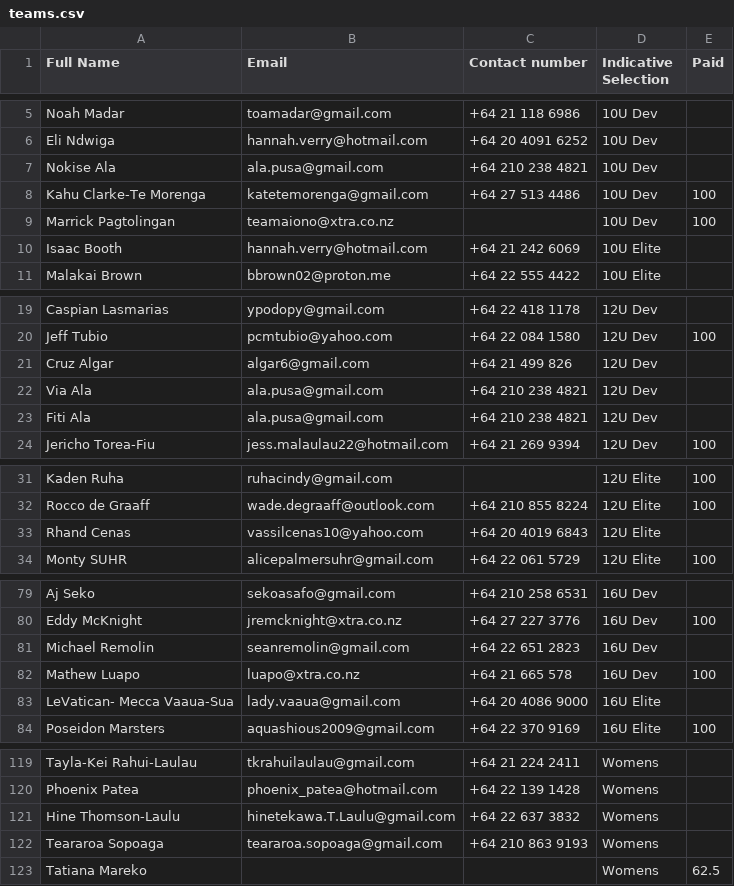
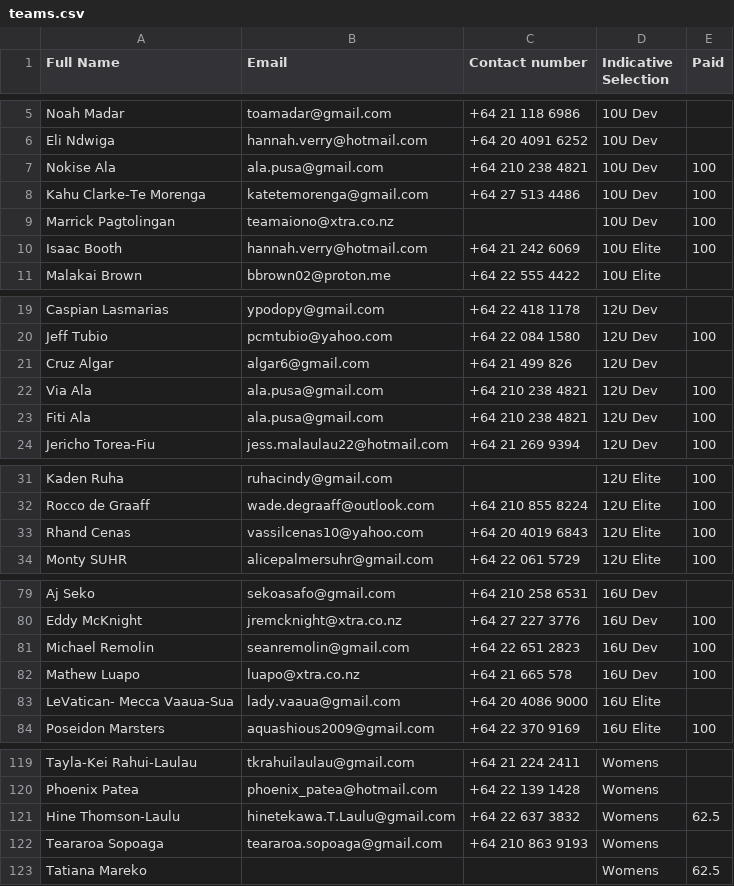
Before and after one commit to limonza/te-tai-hou-teams-2025, a CSV file: teams.csv, drawn as a sheet; only a part is shown, gaps mark what is left out.

Commit message:
Update teams.csv

```diff
--- a/teams.csv
+++ b/teams.csv
@@ -6,6 +6,6 @@ Noah Madar,toamadar@gmail.com,+64 21 118 6986,10U Dev,
 Eli Ndwiga,hannah.verry@hotmail.com,+64 20 4091 6252,10U Dev,
-Nokise Ala,ala.pusa@gmail.com,+64 210 238 4821,10U Dev,
+Nokise Ala,ala.pusa@gmail.com,+64 210 238 4821,10U Dev,100
 Kahu Clarke-Te Morenga,katetemorenga@gmail.com,+64 27 513 4486,10U Dev,100
 Marrick Pagtolingan,teamaiono@xtra.co.nz,,10U Dev,100
-Isaac Booth ,hannah.verry@hotmail.com,+64 21 242 6069,10U Elite,
+Isaac Booth ,hannah.verry@hotmail.com,+64 21 242 6069,10U Elite,100
 Malakai Brown,bbrown02@proton.me,+64 22 555 4422,10U Elite,
@@ -21,4 +21,4 @@ Jeff Tubio,pcmtubio@yahoo.com,+64 22 084 1580,12U Dev,100
 Cruz Algar,algar6@gmail.com,+64 21 499 826,12U Dev,
-Via Ala,ala.pusa@gmail.com,+64 210 238 4821,12U Dev,
-Fiti Ala,ala.pusa@gmail.com,+64 210 238 4821,12U Dev,
+Via Ala,ala.pusa@gmail.com,+64 210 238 4821,12U Dev,100
+Fiti Ala,ala.pusa@gmail.com,+64 210 238 4821,12U Dev,100
 Jericho Torea-Fiu,jess.malaulau22@hotmail.com,+64 21 269 9394,12U Dev,100
@@ -32,3 +32,3 @@ Kaden Ruha,ruhacindy@gmail.com,,12U Elite,100
 Rocco de Graaff,wade.degraaff@outlook.com,+64 210 855 8224,12U Elite,100
-Rhand Cenas,vassilcenas10@yahoo.com,+64 20 4019 6843,12U Elite,
+Rhand Cenas,vassilcenas10@yahoo.com,+64 20 4019 6843,12U Elite,100
 Monty SUHR,alicepalmersuhr@gmail.com,+64 22 061 5729,12U Elite,100
@@ -80,3 +80,3 @@ Aj Seko,sekoasafo@gmail.com,+64 210 258 6531,16U Dev,
 Eddy McKnight,jremcknight@xtra.co.nz,+64 27 227 3776,16U Dev,100
-Michael Remolin,seanremolin@gmail.com,+64 22 651 2823,16U Dev,
+Michael Remolin,seanremolin@gmail.com,+64 22 651 2823,16U Dev,100
 Mathew Luapo,luapo@xtra.co.nz,+64 21 665 578,16U Dev,100
@@ -120,3 +120,3 @@ Tayla-Kei Rahui-Laulau,tkrahuilaulau@gmail.com,+64 21 224 2411,Womens,
 Phoenix Patea,phoenix_patea@hotmail.com,+64 22 139 1428,Womens,
-Hine Thomson-Laulu,hinetekawa.T.Laulu@gmail.com,+64 22 637 3832,Womens,
+Hine Thomson-Laulu,hinetekawa.T.Laulu@gmail.com,+64 22 637 3832,Womens,62.5
 Teararoa  Sopoaga ,teararoa.sopoaga@gmail.com,+64 210 863 9193,Womens,
```
